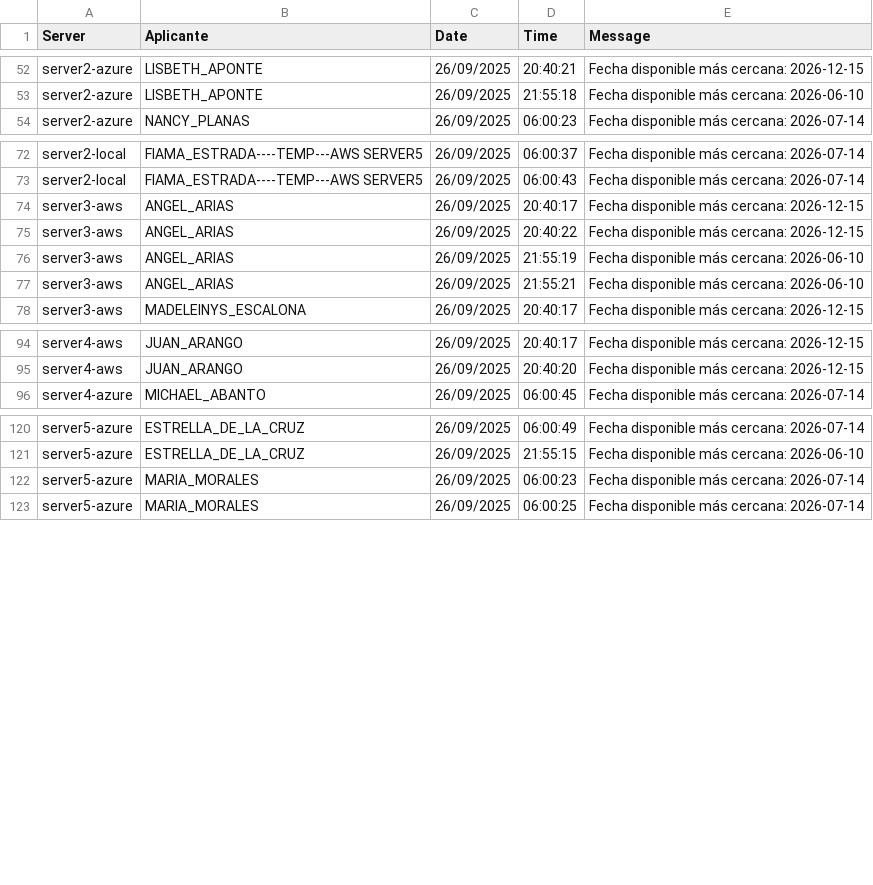
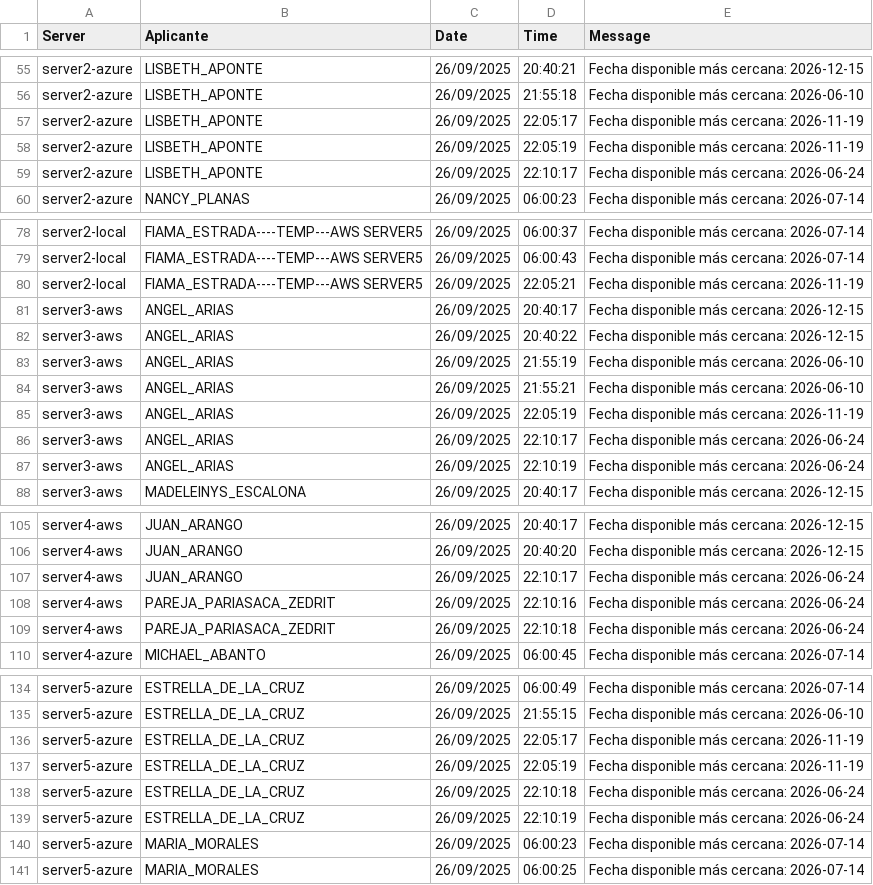
Before and after one commit to mcjha22025/disponibilidades, a CSV file: latest.csv, drawn as a sheet; only a part is shown, gaps mark what is left out; the diff covers the shown part only; the diff names each change by its address in the sheet, - before the commit and + after, or states it on an @@ line.

Commit message:
Actualiza latest.csv al 2025-09-26 22:13:25Z

```diff
--- a/latest.csv
+++ b/latest.csv
+row 57: server2-azure | LISBETH_APONTE | 26/09/2025 | 22:05:17 | Fecha disponible más cercana: 2026-11-19
+row 58: server2-azure | LISBETH_APONTE | 26/09/2025 | 22:05:19 | Fecha disponible más cercana: 2026-11-19
+row 59: server2-azure | LISBETH_APONTE | 26/09/2025 | 22:10:17 | Fecha disponible más cercana: 2026-06-24
+row 80: server2-local | FIAMA_ESTRADA----TEMP---AWS SERVER5 | 26/09/2025 | 22:05:21 | Fecha disponible más cercana: 2026-11-19
+row 85: server3-aws | ANGEL_ARIAS | 26/09/2025 | 22:05:19 | Fecha disponible más cercana: 2026-11-19
+row 86: server3-aws | ANGEL_ARIAS | 26/09/2025 | 22:10:17 | Fecha disponible más cercana: 2026-06-24
+row 87: server3-aws | ANGEL_ARIAS | 26/09/2025 | 22:10:19 | Fecha disponible más cercana: 2026-06-24
+row 107: server4-aws | JUAN_ARANGO | 26/09/2025 | 22:10:17 | Fecha disponible más cercana: 2026-06-24
+row 108: server4-aws | PAREJA_PARIASACA_ZEDRIT | 26/09/2025 | 22:10:16 | Fecha disponible más cercana: 2026-06-24
+row 109: server4-aws | PAREJA_PARIASACA_ZEDRIT | 26/09/2025 | 22:10:18 | Fecha disponible más cercana: 2026-06-24
+row 136: server5-azure | ESTRELLA_DE_LA_CRUZ | 26/09/2025 | 22:05:17 | Fecha disponible más cercana: 2026-11-19
+row 137: server5-azure | ESTRELLA_DE_LA_CRUZ | 26/09/2025 | 22:05:19 | Fecha disponible más cercana: 2026-11-19
+row 138: server5-azure | ESTRELLA_DE_LA_CRUZ | 26/09/2025 | 22:10:18 | Fecha disponible más cercana: 2026-06-24
+row 139: server5-azure | ESTRELLA_DE_LA_CRUZ | 26/09/2025 | 22:10:19 | Fecha disponible más cercana: 2026-06-24
```
Also changed, not shown: 6 added rows elsewhere in this file.
